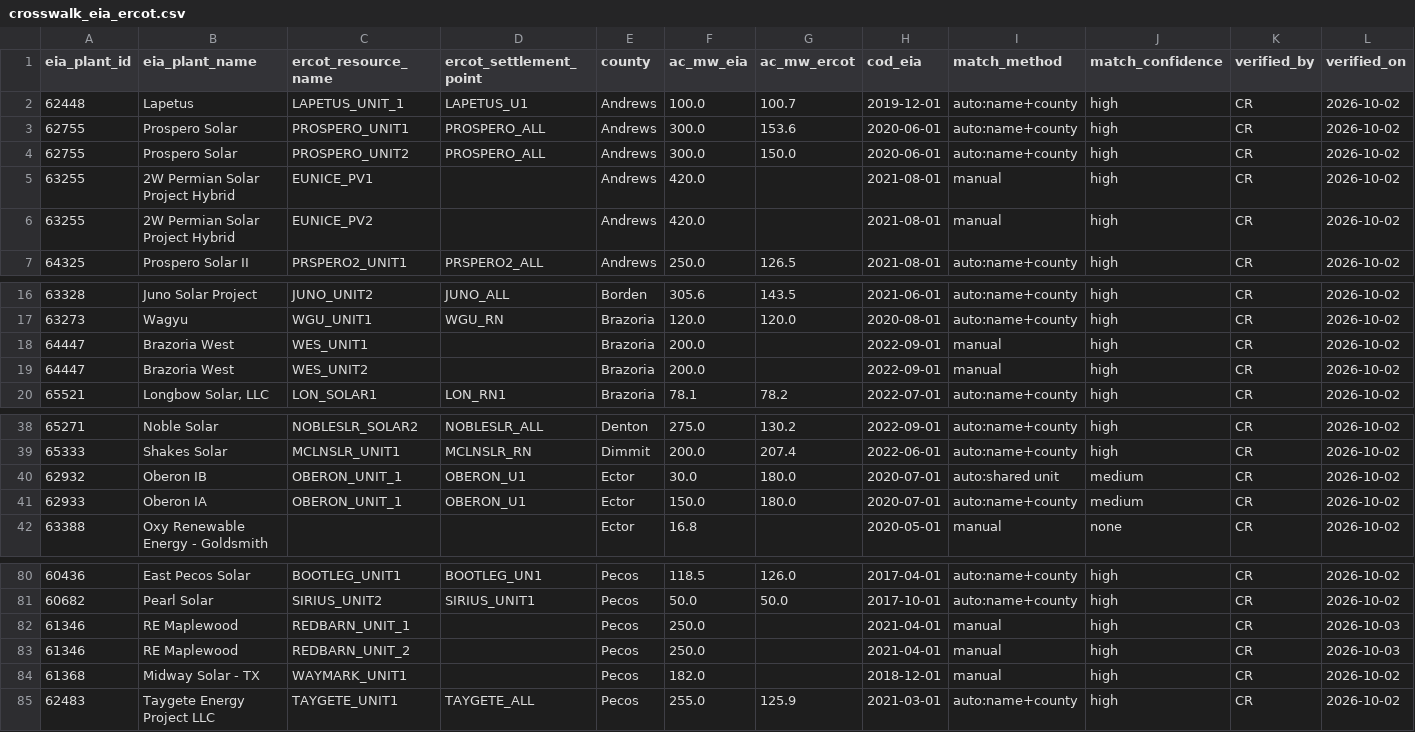
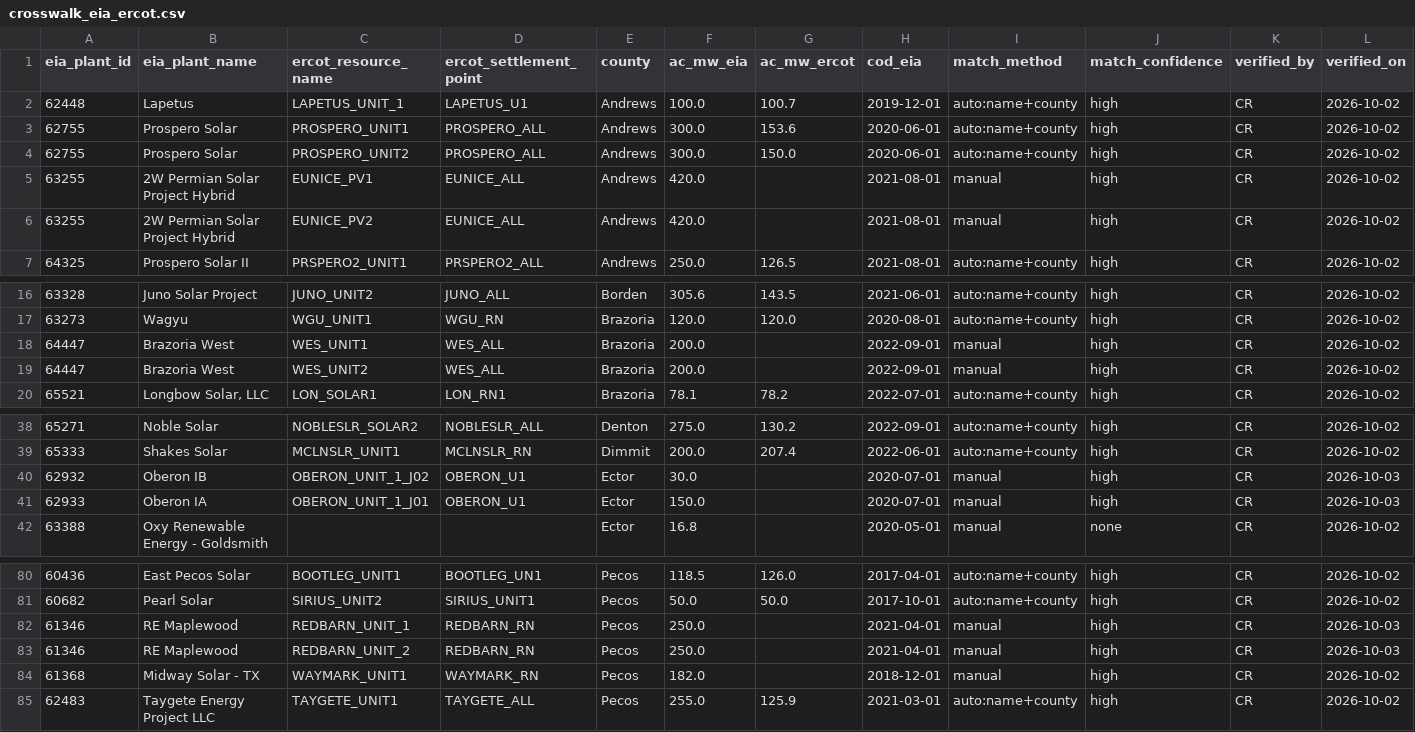
Before and after one commit to cristobal-ai/komorebi-texas-screen, a CSV file: data/crosswalk_eia_ercot.csv, drawn as a sheet; only a part is shown, gaps mark what is left out; removed rows and columns are numbered as before the commit, all else as after; rows hold the shown columns only; the diff names each change by its address in the sheet, - before the commit and + after, or states it on an @@ line.

Commit message:
phase 3b: Oberon J01/J02 and settlement points for four manual matches (CR)

```diff
--- a/data/crosswalk_eia_ercot.csv
+++ b/data/crosswalk_eia_ercot.csv
-D5:D6 (ercot_settlement_point): (empty)
+D5:D6 (ercot_settlement_point): EUNICE_ALL
-D18:D19 (ercot_settlement_point): (empty)
+D18:D19 (ercot_settlement_point): WES_ALL
-row 40: 62932 | Oberon IB | OBERON_UNIT_1 | OBERON_U1 | Ector | 30.0 | 180.0 | 2020-07-01 | auto:shared unit | medium | CR | 2026-10-02
-row 41: 62933 | Oberon IA | OBERON_UNIT_1 | OBERON_U1 | Ector | 150.0 | 180.0 | 2020-07-01 | auto:name+county | medium | CR | 2026-10-02
+row 40: 62932 | Oberon IB | OBERON_UNIT_1_J02 | OBERON_U1 | Ector | 30.0 |  | 2020-07-01 | manual | high | CR | 2026-10-03
+row 41: 62933 | Oberon IA | OBERON_UNIT_1_J01 | OBERON_U1 | Ector | 150.0 |  | 2020-07-01 | manual | high | CR | 2026-10-03
-D82:D83 (ercot_settlement_point): (empty)
+D82:D83 (ercot_settlement_point): REDBARN_RN
-D84 (ercot_settlement_point): (empty)
+D84 (ercot_settlement_point): WAYMARK_RN
```
